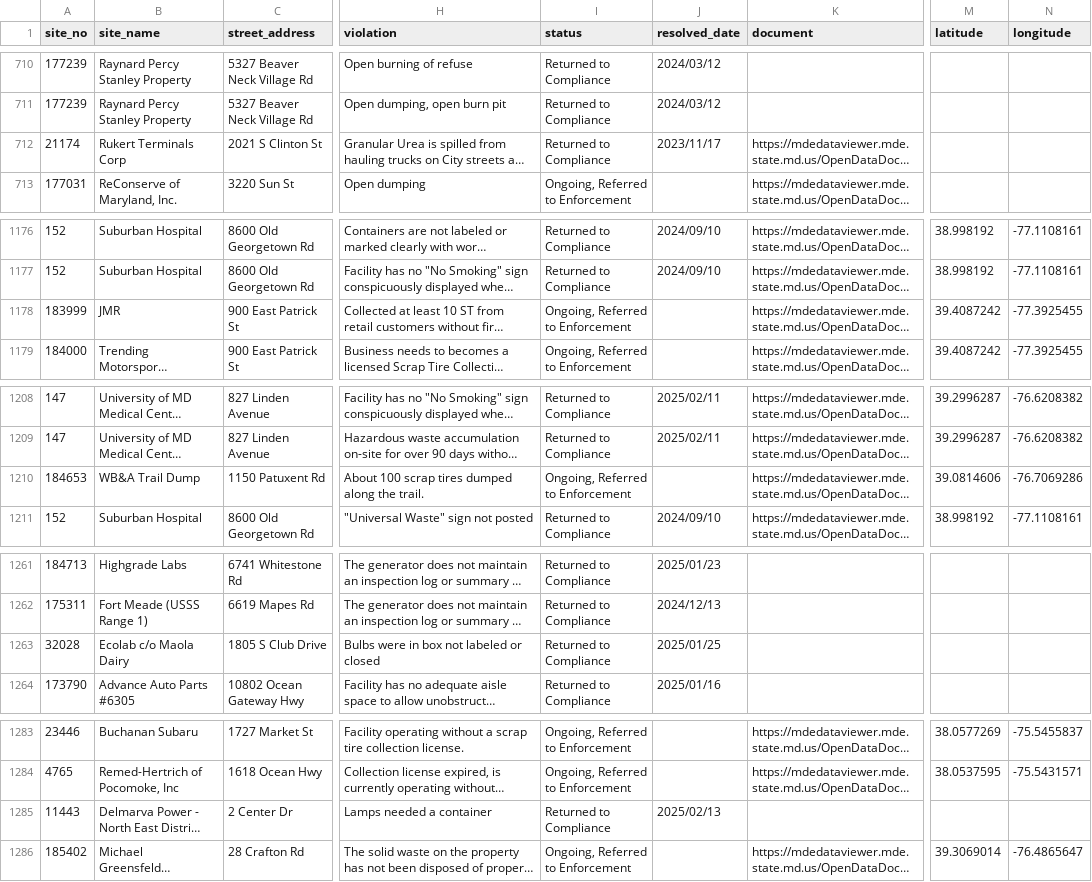
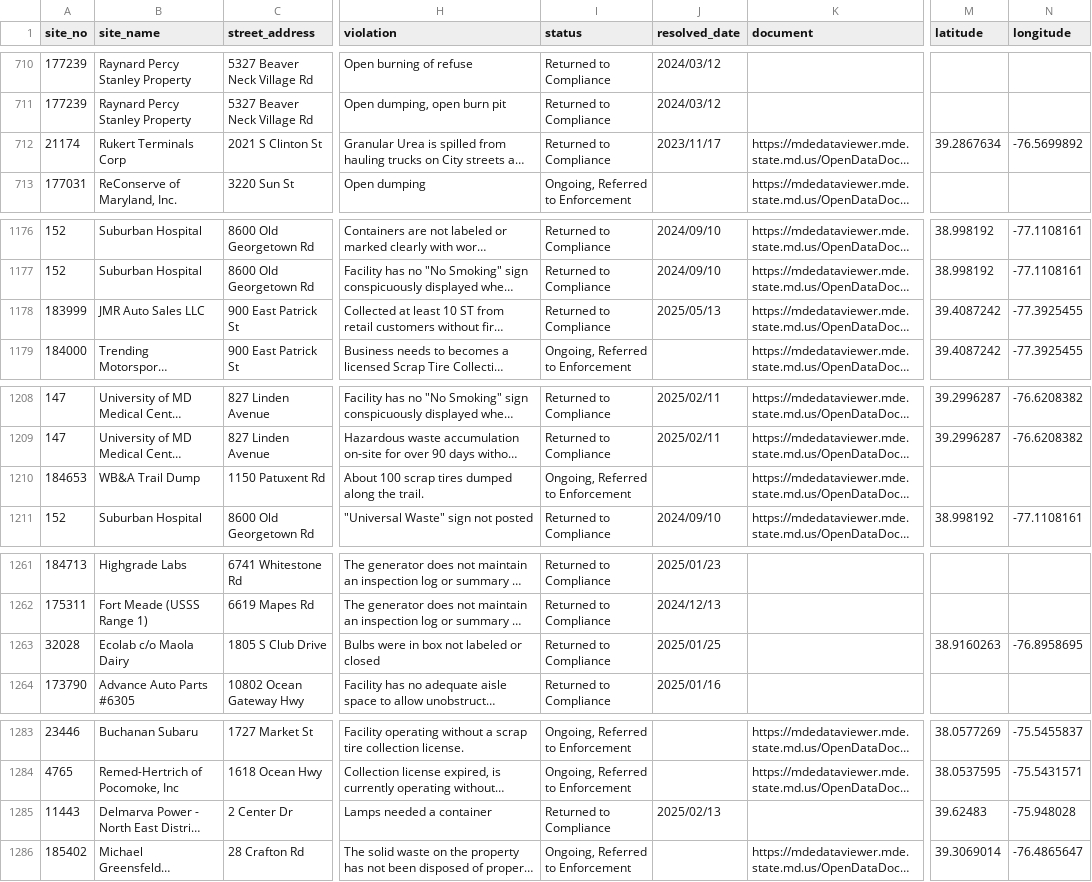
Before and after one commit to amahaja25/solid-waste, a CSV file: static/solid_waste_violations.csv, drawn as a sheet; only a part is shown, gaps mark what is left out; long unchanged cells end in …; the diff covers the shown part only; the diff names each change by its address in the sheet, - before the commit and + after, or states it on an @@ line.

```diff
--- a/static/solid_waste_violations.csv
+++ b/static/solid_waste_violations.csv
-M712 (latitude): (empty)
+M712 (latitude): 39.2867634
-N712 (longitude): (empty)
+N712 (longitude): -76.5699892
-B1178 (site_name): JMR
+B1178 (site_name): JMR Auto Sales LLC
-I1178 (status): Ongoing, Referred to Enforcement
+I1178 (status): Returned to Compliance
-J1178 (resolved_date): (empty)
+J1178 (resolved_date): 2025/05/13
-M1210 (latitude): 39.0814606
+M1210 (latitude): (empty)
-N1210 (longitude): -76.7069286
+N1210 (longitude): (empty)
-M1263 (latitude): (empty)
+M1263 (latitude): 38.9160263
-N1263 (longitude): (empty)
+N1263 (longitude): -76.8958695
-M1285 (latitude): (empty)
+M1285 (latitude): 39.62483
-N1285 (longitude): (empty)
+N1285 (longitude): -75.948028
```
Also changed, not shown: 2 edited cells elsewhere in this file.
